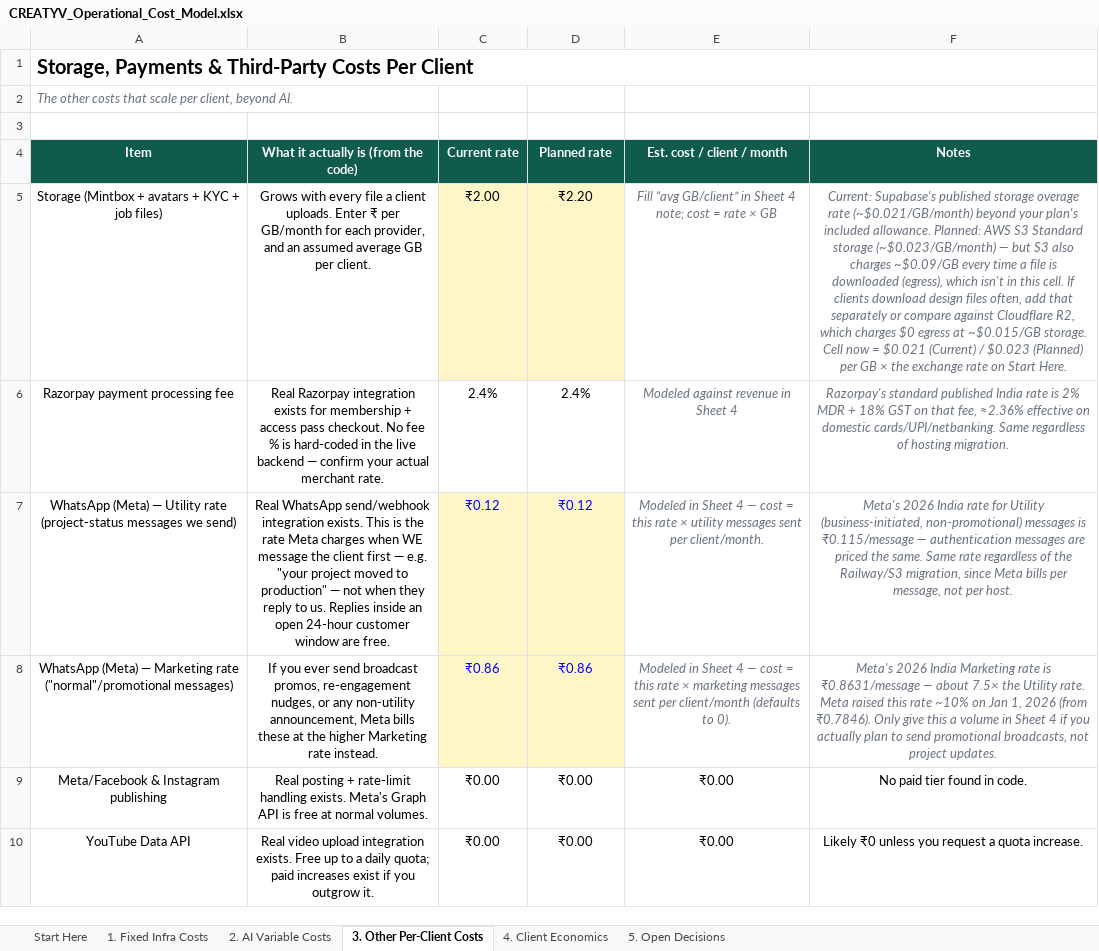
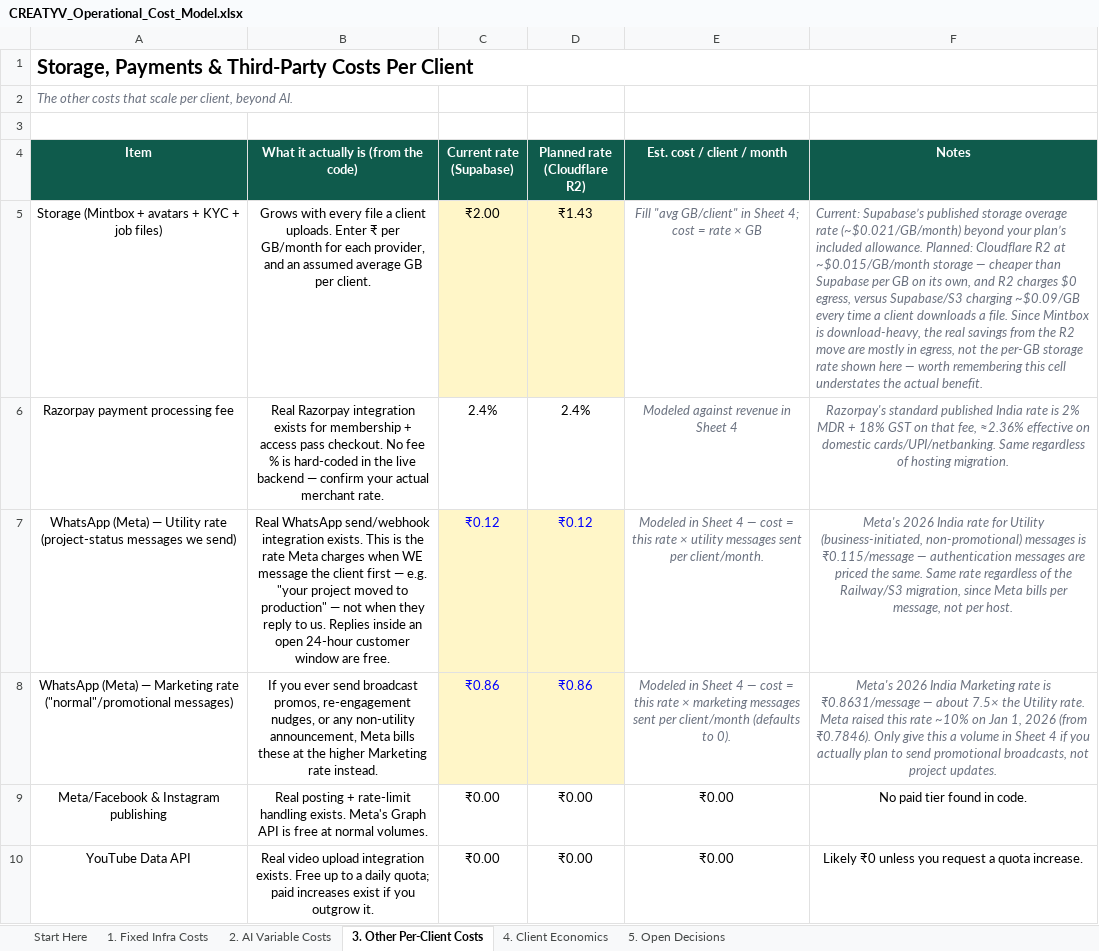
Before and after one commit to mintmoremarketing/mintmore, an Excel workbook: CREATYV_Operational_Cost_Model.xlsx, sheet 3. Other Per-Client Costs, drawn as a sheet; values as stored, in another font and other column widths than the file's, no borders; the diff names each change by its address in the sheet, - before the commit and + after, or states it on an @@ line.

```diff
--- a/CREATYV_Operational_Cost_Model.xlsx (sheet 3. Other Per-Client Costs)
+++ b/CREATYV_Operational_Cost_Model.xlsx (sheet 3. Other Per-Client Costs)
-C4: Current rate
+C4: Current rate (Supabase)
-D4: Planned rate
+D4: Planned rate (Cloudflare R2)
-D5 (Planned rate (Cloudflare R2)): ₹2.20
+D5 (Planned rate (Cloudflare R2)): ₹1.43
-E5 (Est. cost / client / month): Fill “avg GB/client” in Sheet 4 note; cost =…
+E5 (Est. cost / client / month): Fill "avg GB/client" in Sheet 4; cost =…
-F5 (Notes): Current: Supabase's published storage overage rate (~$0.021/GB/month) beyond your plan's included allowance. Planned: AWS S3 Standard storage (~$0.023/GB/month) — but S3 also charges ~$0.09/GB every time a file is downloaded (egress), which isn't in this cell. If clients download design files often, add that separately or compare against Cloudflare R2, which charges $0 egress at ~$0.015/GB storage. Cell now = $0.021 (Current) / $0.023 (Planned) per GB × the exchange rate on Start Here.
+F5 (Notes): Current: Supabase’s published storage overage rate (~$0.021/GB/month) beyond your plan’s included allowance. Planned: Cloudflare R2 at ~$0.015/GB/month storage — cheaper than Supabase per GB on its own, and R2 charges $0 egress, versus Supabase/S3 charging ~$0.09/GB every time a client downloads a file. Since Mintbox is download-heavy, the real savings from the R2 move are mostly in egress, not the per-GB storage rate shown here — worth remembering this cell understates the actual benefit.
-F5 alignment: center
+F5 alignment: left
```
Also changed, not shown: sheet 1. Fixed Infra Costs, sheet 4. Client Economics, sheet 5. Open Decisions, sheet Start Here, 19 other files.
